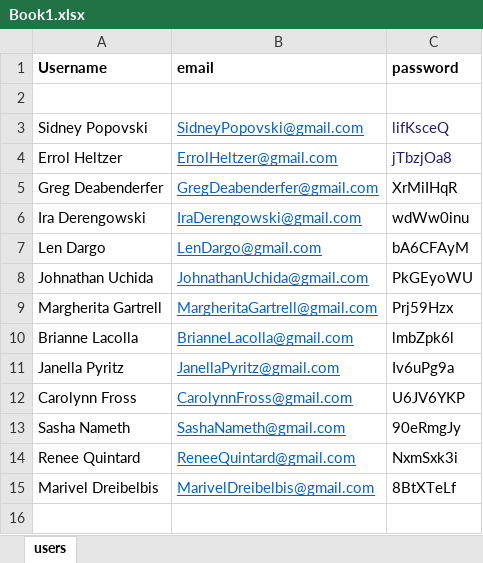
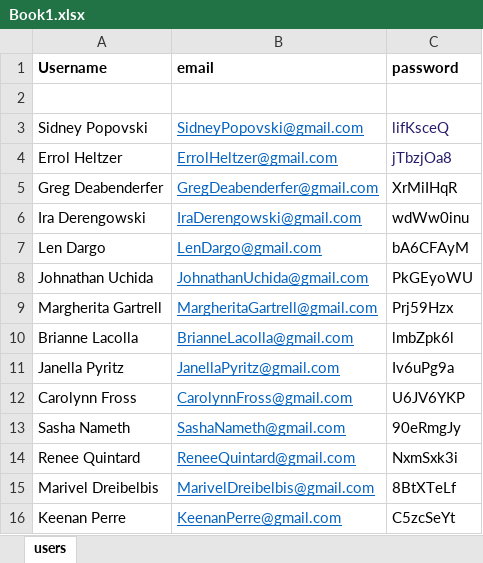
Before and after one commit to ayomal028/ITE-3962-project-social-media-application-with-hate-speech-detection-, an Excel workbook: Book1.xlsx, sheet users, drawn as a sheet; values as stored, in another font and other column widths than the file's, no borders; the diff names each change by its address in the sheet, - before the commit and + after, or states it on an @@ line.

```diff
--- a/Book1.xlsx (sheet users)
+++ b/Book1.xlsx (sheet users)
+row 16: Keenan Perre | KeenanPerre@gmail.com | C5zcSeYt
```
Also changed, not shown: 10 other files.
